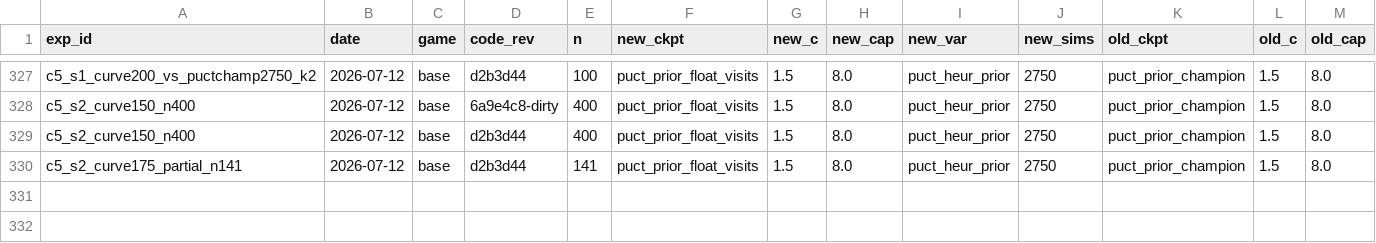
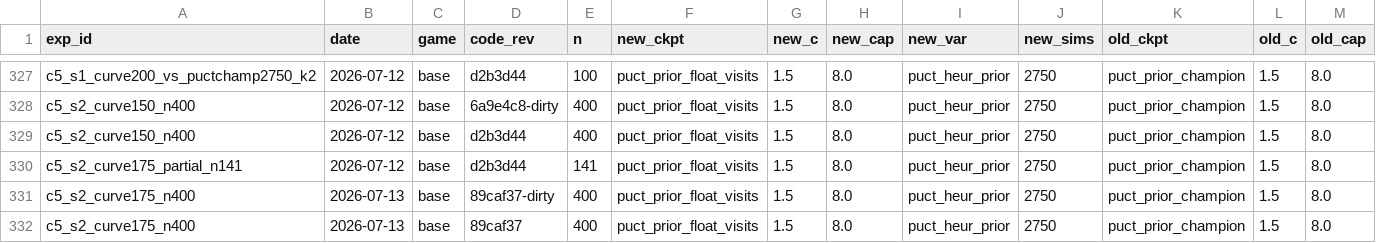
Before and after one commit to dentaljosh/carcassone, a CSV file: experiments/results.csv, drawn as a sheet; only a part is shown, gaps mark what is left out; rows hold the shown columns only; the diff names each change by its address in the sheet, - before the commit and + after, or states it on an @@ line.

```diff
--- a/experiments/results.csv
+++ b/experiments/results.csv
+row 331: c5_s2_curve175_n400 | 2026-07-13 | base | 89caf37-dirty | 400 | puct_prior_float_visits | 1.5 | 8.0 | puct_heur_prior | 2750 | puct_prior_champion | 1.5 | 8.0
+row 332: c5_s2_curve175_n400 | 2026-07-13 | base | 89caf37 | 400 | puct_prior_float_visits | 1.5 | 8.0 | puct_heur_prior | 2750 | puct_prior_champion | 1.5 | 8.0
```
Also changed, not shown: 3 other files.
